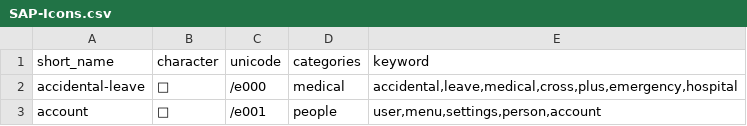
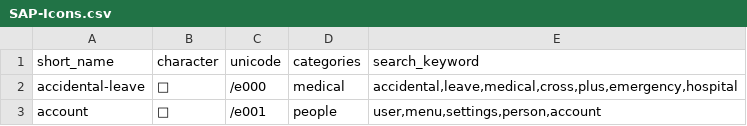
Before and after one commit to akirichev/figma-icons, a CSV file: SAP-Icons.csv, drawn as a sheet; only a part is shown.

Commit message:
Update SAP-Icons.csv

```diff
--- a/SAP-Icons.csv
+++ b/SAP-Icons.csv
@@ -1,2 +1,2 @@
-short_name,character,unicode,categories,keyword
+short_name,character,unicode,categories,search_keyword
 accidental-leave,,/e000,medical,"accidental,leave,medical,cross,plus,emergency,hospital"
```
